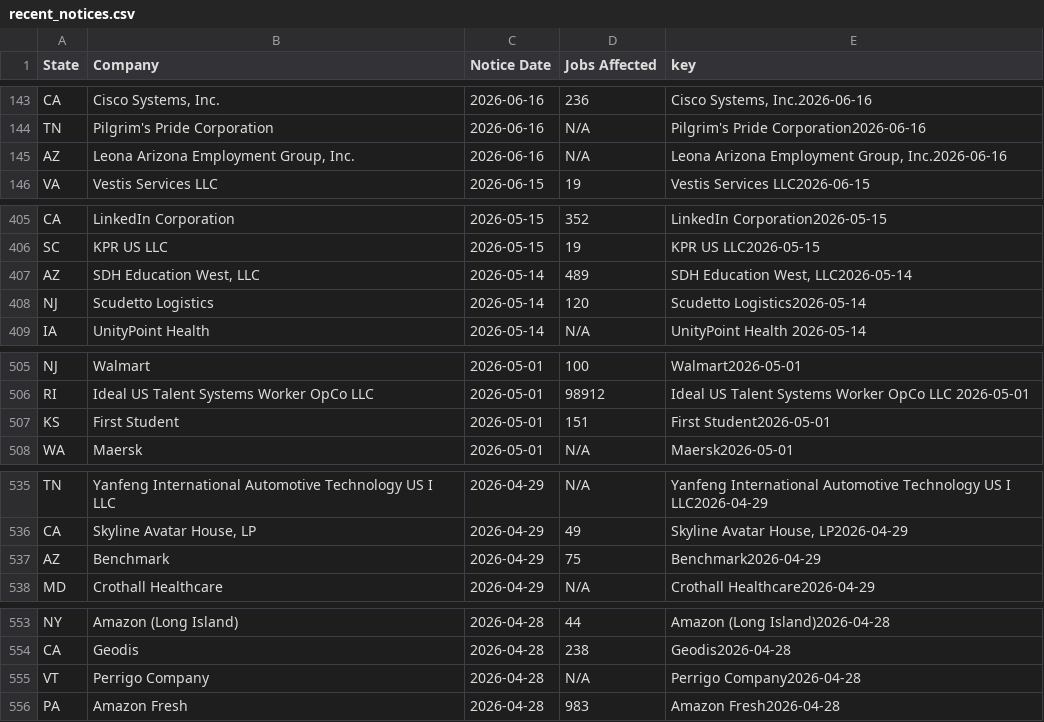
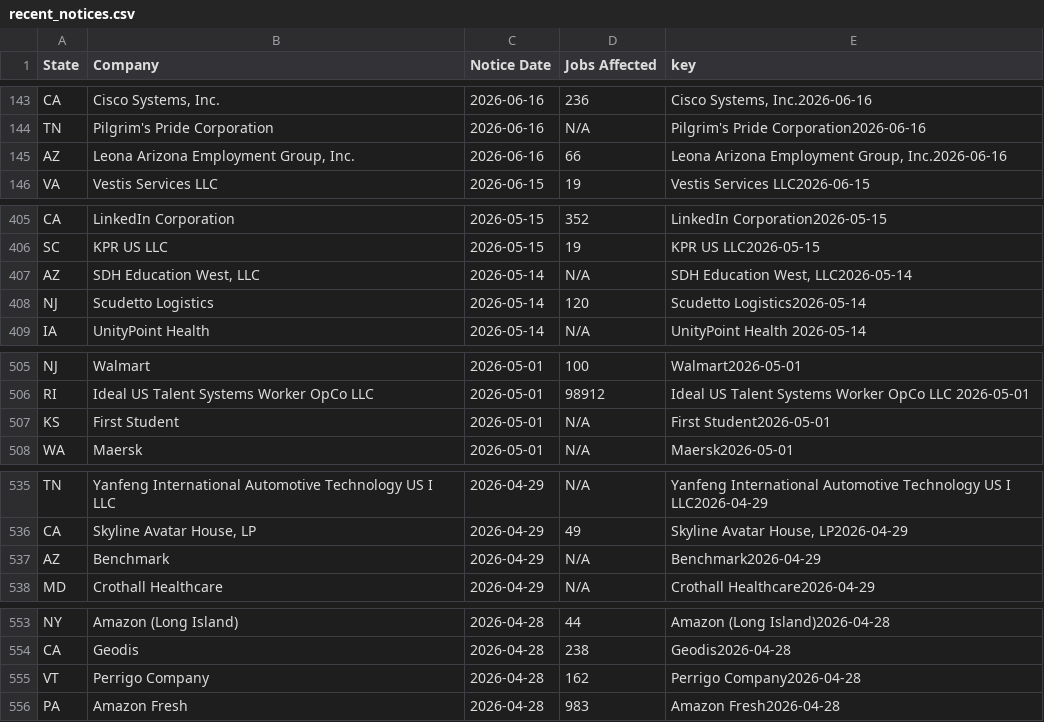
Before and after one commit to FTS-IE/github-actions-tut, a CSV file: data/recent_notices.csv, drawn as a sheet; only a part is shown, gaps mark what is left out; the diff covers the shown part only.

```diff
--- a/data/recent_notices.csv
+++ b/data/recent_notices.csv
@@ -192,3 +192,3 @@ CA,"Cisco Systems, Inc.",2026-06-16,236,"Cisco Systems, Inc.2026-06-16"
 TN,Pilgrim's Pride Corporation,2026-06-16,N/A,Pilgrim's Pride Corporation2026-06-16
-AZ,"Leona Arizona Employment Group, Inc.",2026-06-16,N/A,"Leona Arizona Employment Group, Inc.2026-06-16"
+AZ,"Leona Arizona Employment Group, Inc.",2026-06-16,66,"Leona Arizona Employment Group, Inc.2026-06-16"
 VA,Vestis Services LLC,2026-06-15,19,Vestis Services LLC2026-06-15
@@ -580,3 +580,3 @@ CA,LinkedIn Corporation,2026-05-15,352,LinkedIn Corporation2026-05-15
 SC,KPR US LLC,2026-05-15,19,KPR US LLC2026-05-15
-AZ,"SDH Education West, LLC",2026-05-14,489,"SDH Education West, LLC2026-05-14"
+AZ,"SDH Education West, LLC",2026-05-14,N/A,"SDH Education West, LLC2026-05-14"
 NJ,Scudetto Logistics,2026-05-14,120,Scudetto Logistics2026-05-14
@@ -728,3 +728,3 @@ NJ,Walmart,2026-05-01,100,Walmart2026-05-01
 RI,Ideal US Talent Systems Worker OpCo LLC ,2026-05-01,98912,Ideal US Talent Systems Worker OpCo LLC 2026-05-01
-KS,First Student,2026-05-01,151,First Student2026-05-01
+KS,First Student,2026-05-01,N/A,First Student2026-05-01
 WA,Maersk,2026-05-01,N/A,Maersk2026-05-01
@@ -758,3 +758,3 @@ TN,Yanfeng International Automotive Technology US I LLC,2026-04-29,N/A,Yanfeng I
 CA,"Skyline Avatar House, LP",2026-04-29,49,"Skyline Avatar House, LP2026-04-29"
-AZ,Benchmark,2026-04-29,75,Benchmark2026-04-29
+AZ,Benchmark,2026-04-29,N/A,Benchmark2026-04-29
 MD,Crothall Healthcare,2026-04-29,N/A,Crothall Healthcare2026-04-29
@@ -776,3 +776,3 @@ NY,Amazon (Long Island),2026-04-28,44,Amazon (Long Island)2026-04-28
 CA,Geodis,2026-04-28,238,Geodis2026-04-28
-VT,Perrigo Company,2026-04-28,N/A,Perrigo Company2026-04-28
+VT,Perrigo Company,2026-04-28,162,Perrigo Company2026-04-28
 PA,Amazon Fresh,2026-04-28,983,Amazon Fresh2026-04-28
```
Also changed, not shown: 7 edited cells elsewhere in this file, data/de.csv, data/va.csv, 6 other files.
